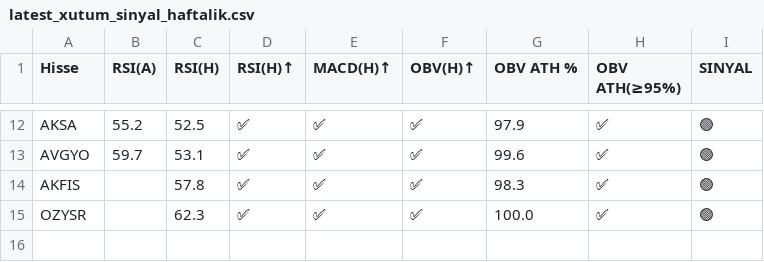
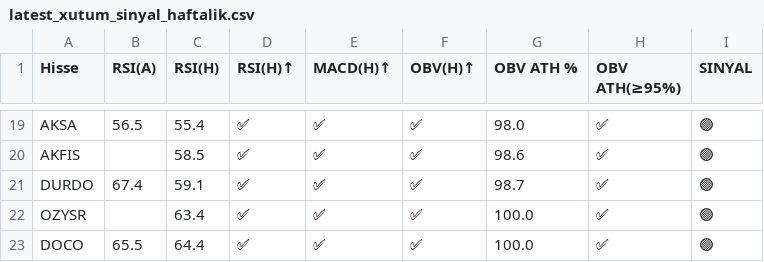
Before and after one commit to deryaozyuvali/Bist-tarama-otomasyon, a CSV file: results/gunluk/latest_xutum_sinyal_haftalik.csv, drawn as a sheet; only a part is shown, gaps mark what is left out; removed rows and columns are numbered as before the commit, all else as after; the diff covers the shown part only; the diff names each change by its address in the sheet, - before the commit and + after, or states it on an @@ line.

```diff
--- a/results/gunluk/latest_xutum_sinyal_haftalik.csv
+++ b/results/gunluk/latest_xutum_sinyal_haftalik.csv
-B19 (RSI(A)): 55.2
+B19 (RSI(A)): 56.5
-C19 (RSI(H)): 52.5
+C19 (RSI(H)): 55.4
-G19 (OBV ATH %): 97.9
+G19 (OBV ATH %): 98.0
-row 13: AVGYO | 59.7 | 53.1 | ✅ | ✅ | ✅ | 99.6 | ✅ | 🟢
-C20 (RSI(H)): 57.8
+C20 (RSI(H)): 58.5
-G20 (OBV ATH %): 98.3
+G20 (OBV ATH %): 98.6
+row 21: DURDO | 67.4 | 59.1 | ✅ | ✅ | ✅ | 98.7 | ✅ | 🟢
-C22 (RSI(H)): 62.3
+C22 (RSI(H)): 63.4
+row 23: DOCO | 65.5 | 64.4 | ✅ | ✅ | ✅ | 100.0 | ✅ | 🟢
```
Also changed, not shown: 9 added rows, 2 removed rows and 20 edited cells elsewhere in this file, results/gunluk/latest_xutum_tarama.csv, results/gunluk/latest_xutum_tarama_haftalik.csv, 6 other files.
